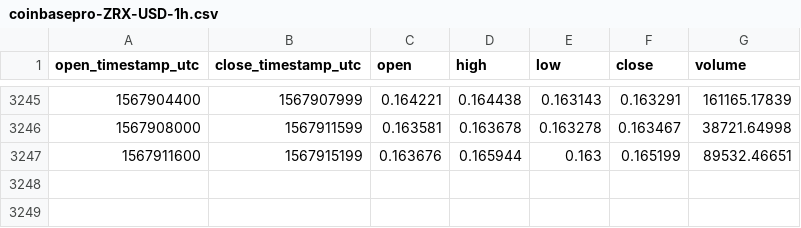
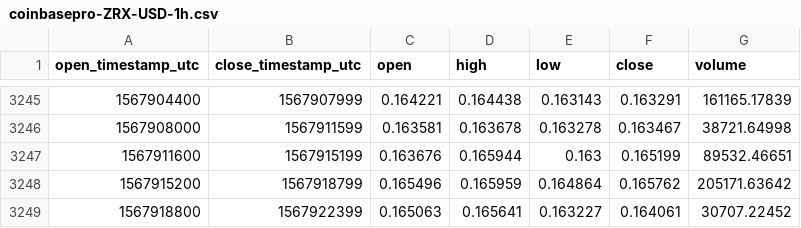
Before and after one commit to cryptobigbro/coinbasepro-ZRX-USD, a CSV file: coinbasepro-ZRX-USD-1h.csv, drawn as a sheet; only a part is shown, gaps mark what is left out.

Commit message:
Update OHLCV data.

```diff
--- a/coinbasepro-ZRX-USD-1h.csv
+++ b/coinbasepro-ZRX-USD-1h.csv
@@ -3247 +3247,3 @@ open_timestamp_utc,close_timestamp_utc,open,high,low,close,volume
 1567911600,1567915199,0.163676,0.165944,0.163,0.165199,89532.46651
+1567915200,1567918799,0.165496,0.165959,0.164864,0.165762,205171.63642
+1567918800,1567922399,0.165063,0.165641,0.163227,0.164061,30707.22452
```
